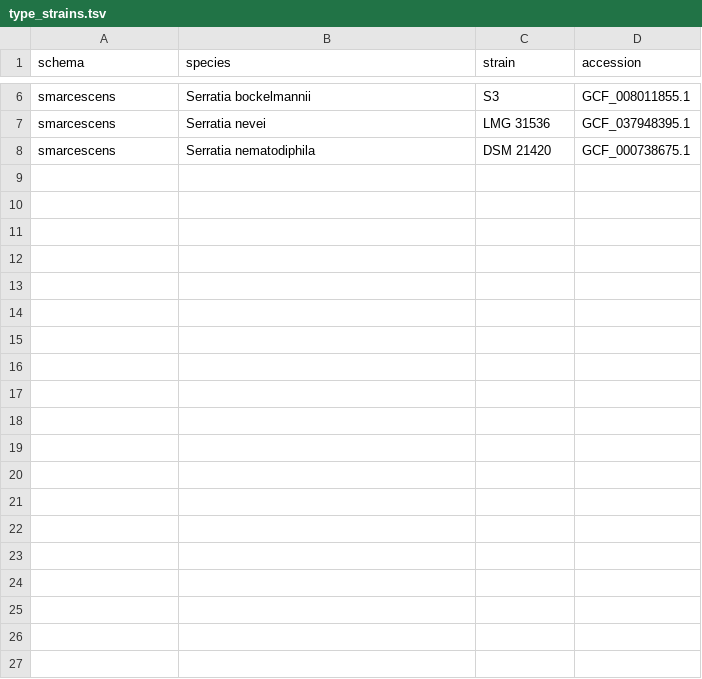
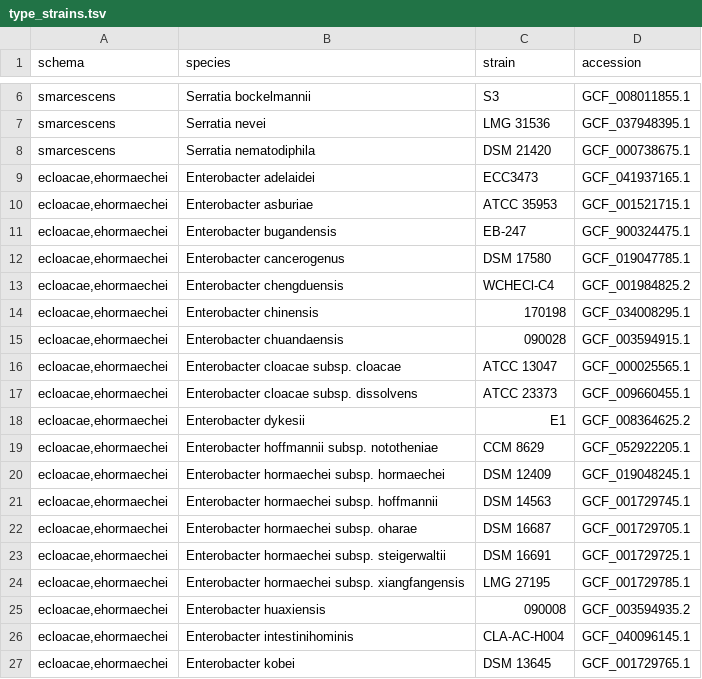
Before and after one commit to ryanjameskennedy/sinklink, a TSV file: assets/type_strains.tsv, drawn as a sheet; only a part is shown, gaps mark what is left out; the diff covers the shown part only.

Commit message:
Add the type strains of the Enterobacter cloacae complex and its relatives for the ecloacae and ehormaechei species call

```diff
--- a/assets/type_strains.tsv
+++ b/assets/type_strains.tsv
@@ -8 +8,20 @@ smarcescens	Serratia nevei	LMG 31536	GCF_037948395.1
 smarcescens	Serratia nematodiphila	DSM 21420	GCF_000738675.1
+ecloacae,ehormaechei	Enterobacter adelaidei	ECC3473	GCF_041937165.1
+ecloacae,ehormaechei	Enterobacter asburiae	ATCC 35953	GCF_001521715.1
+ecloacae,ehormaechei	Enterobacter bugandensis	EB-247	GCF_900324475.1
+ecloacae,ehormaechei	Enterobacter cancerogenus	DSM 17580	GCF_019047785.1
+ecloacae,ehormaechei	Enterobacter chengduensis	WCHECl-C4	GCF_001984825.2
+ecloacae,ehormaechei	Enterobacter chinensis	170198	GCF_034008295.1
+ecloacae,ehormaechei	Enterobacter chuandaensis	090028	GCF_003594915.1
+ecloacae,ehormaechei	Enterobacter cloacae subsp. cloacae	ATCC 13047	GCF_000025565.1
+ecloacae,ehormaechei	Enterobacter cloacae subsp. dissolvens	ATCC 23373	GCF_009660455.1
+ecloacae,ehormaechei	Enterobacter dykesii	E1	GCF_008364625.2
+ecloacae,ehormaechei	Enterobacter hoffmannii subsp. nototheniae	CCM 8629	GCF_052922205.1
+ecloacae,ehormaechei	Enterobacter hormaechei subsp. hormaechei	DSM 12409	GCF_019048245.1
+ecloacae,ehormaechei	Enterobacter hormaechei subsp. hoffmannii	DSM 14563	GCF_001729745.1
+ecloacae,ehormaechei	Enterobacter hormaechei subsp. oharae	DSM 16687	GCF_001729705.1
+ecloacae,ehormaechei	Enterobacter hormaechei subsp. steigerwaltii	DSM 16691	GCF_001729725.1
+ecloacae,ehormaechei	Enterobacter hormaechei subsp. xiangfangensis	LMG 27195	GCF_001729785.1
+ecloacae,ehormaechei	Enterobacter huaxiensis	090008	GCF_003594935.2
+ecloacae,ehormaechei	Enterobacter intestinihominis	CLA-AC-H004	GCF_040096145.1
+ecloacae,ehormaechei	Enterobacter kobei	DSM 13645	GCF_001729765.1
```
Also changed, not shown: 15 added rows elsewhere in this file, 3 other files.
